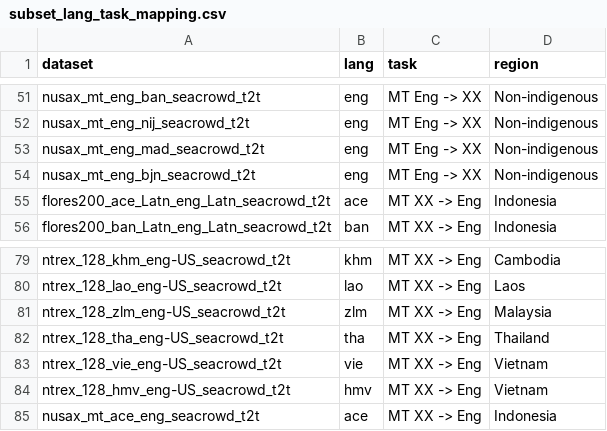
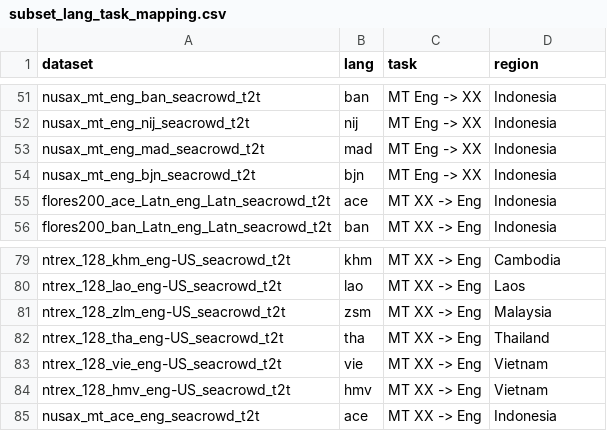
Before and after one commit to SEACrowd/seacrowd-experiments, a CSV file: notebooks/utils/subset_lang_task_mapping.csv, drawn as a sheet; only a part is shown, gaps mark what is left out; the diff covers the shown part only; the diff names each change by its address in the sheet, - before the commit and + after, or states it on an @@ line.

```diff
--- a/notebooks/utils/subset_lang_task_mapping.csv
+++ b/notebooks/utils/subset_lang_task_mapping.csv
-B51 (lang): eng
+B51 (lang): ban
-D51:D54 (region): Non-indigenous
+D51:D54 (region): Indonesia
-B52 (lang): eng
+B52 (lang): nij
-B53 (lang): eng
+B53 (lang): mad
-B54 (lang): eng
+B54 (lang): bjn
-B81 (lang): zlm
+B81 (lang): zsm
```
Also changed, not shown: 74 edited cells elsewhere in this file, 14 other files.
